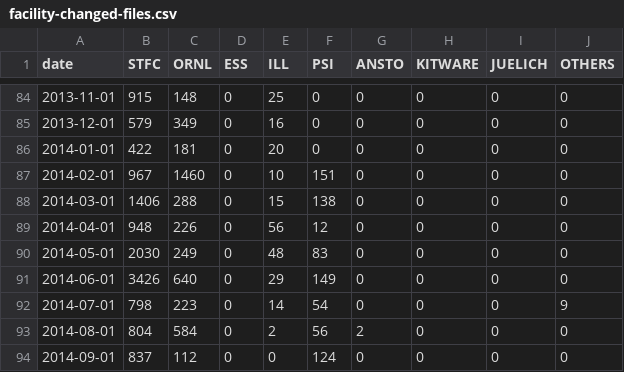
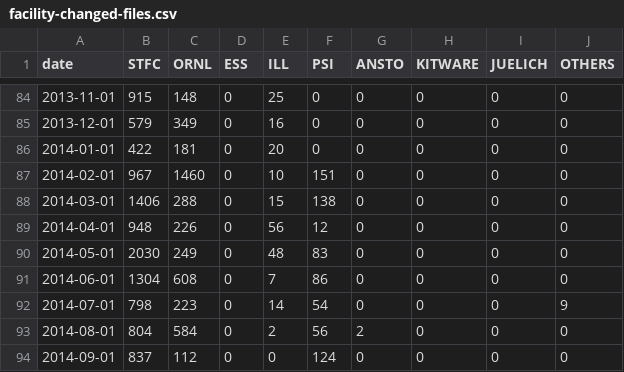
Before and after one commit to mantidproject/documents, a CSV file: Project-Management/reports/facility-changed-files.csv, drawn as a sheet; only a part is shown, gaps mark what is left out.

Commit message:
Updated git reports

```diff
--- a/Project-Management/reports/facility-changed-files.csv
+++ b/Project-Management/reports/facility-changed-files.csv
@@ -90,3 +90,3 @@ date,STFC,ORNL,ESS,ILL,PSI,ANSTO,KITWARE,JUELICH,OTHERS
 2014-05-01,2030,249,0,48,83,0,0,0,0
-2014-06-01,3426,640,0,29,149,0,0,0,0
+2014-06-01,1304,608,0,7,86,0,0,0,0
 2014-07-01,798,223,0,14,54,0,0,0,9
```
Also changed, not shown: Project-Management/reports/facility-added-lines.csv, Project-Management/reports/facility-removed-lines.csv.
